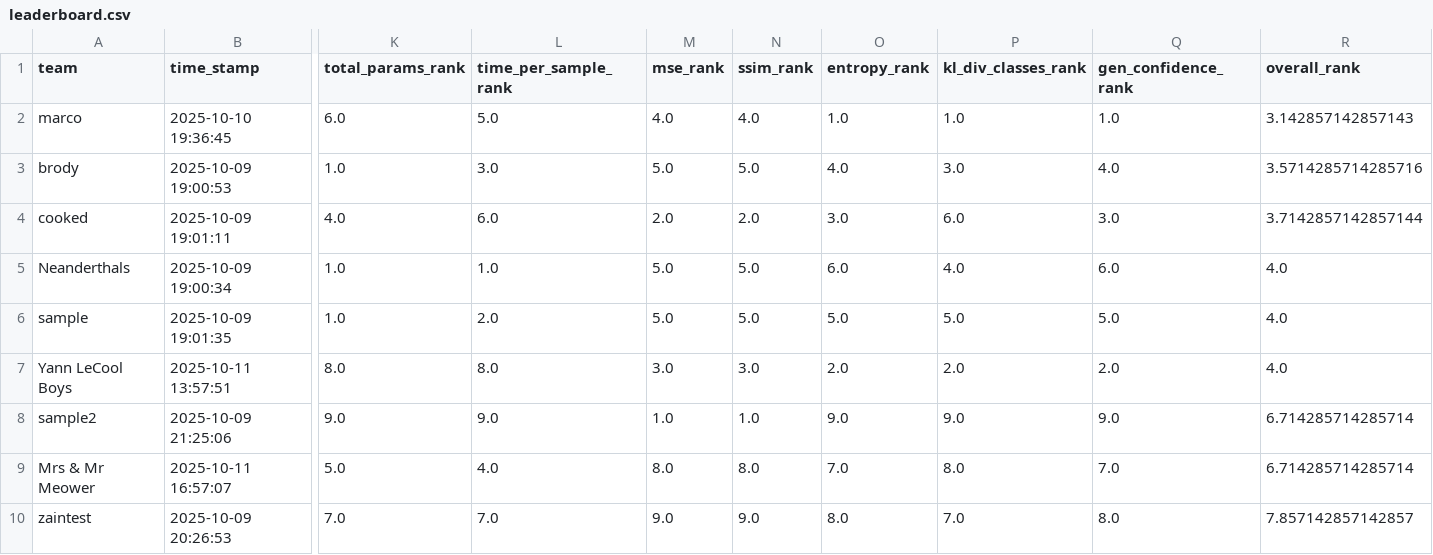
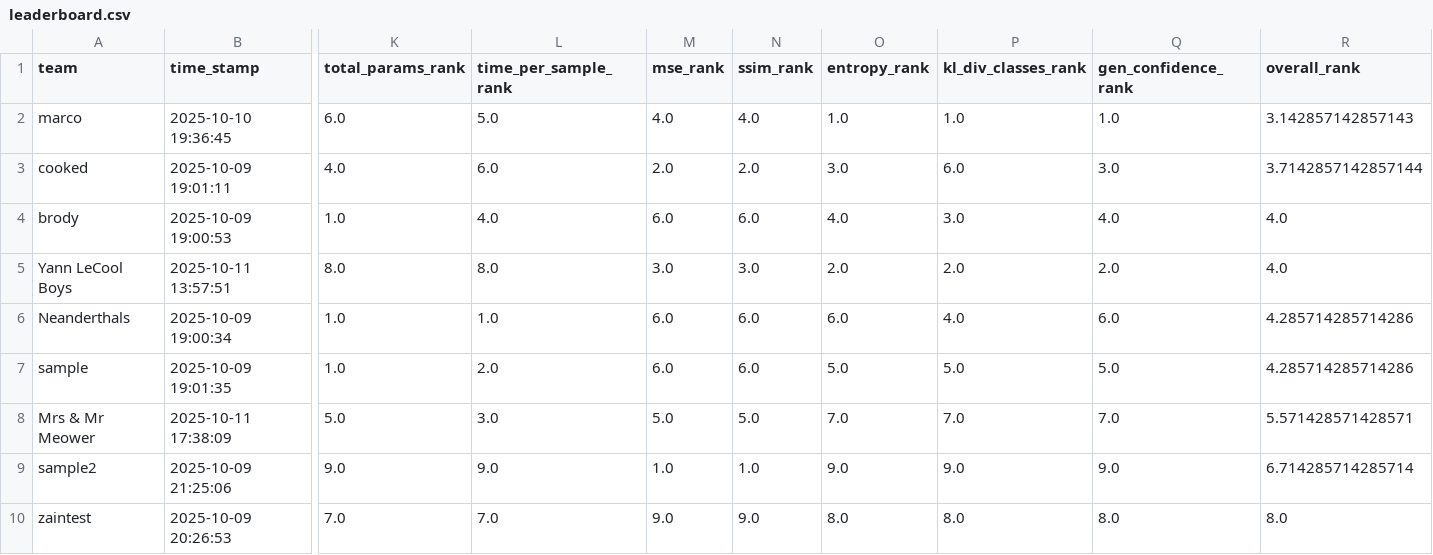
Before and after one commit to dlaieburner/2025-leaderboard, a CSV file: leaderboard.csv, drawn as a sheet; only a part is shown, gaps mark what is left out; removed rows and columns are numbered as before the commit, all else as after; rows hold the shown columns only; the diff names each change by its address in the sheet, - before the commit and + after, or states it on an @@ line.

Commit message:
Update leaderboard with new submission

```diff
--- a/leaderboard.csv
+++ b/leaderboard.csv
-row 3: brody | 2025-10-09 19:00:53 | 1.0 | 3.0 | 5.0 | 5.0 | 4.0 | 3.0 | 4.0 | 3.5714285714285716
-row 5: Neanderthals | 2025-10-09 19:00:34 | 1.0 | 1.0 | 5.0 | 5.0 | 6.0 | 4.0 | 6.0 | 4.0
-row 6: sample | 2025-10-09 19:01:35 | 1.0 | 2.0 | 5.0 | 5.0 | 5.0 | 5.0 | 5.0 | 4.0
+row 4: brody | 2025-10-09 19:00:53 | 1.0 | 4.0 | 6.0 | 6.0 | 4.0 | 3.0 | 4.0 | 4.0
+row 6: Neanderthals | 2025-10-09 19:00:34 | 1.0 | 1.0 | 6.0 | 6.0 | 6.0 | 4.0 | 6.0 | 4.285714285714286
+row 7: sample | 2025-10-09 19:01:35 | 1.0 | 2.0 | 6.0 | 6.0 | 5.0 | 5.0 | 5.0 | 4.285714285714286
+row 8: Mrs & Mr Meower | 2025-10-11 17:38:09 | 5.0 | 3.0 | 5.0 | 5.0 | 7.0 | 7.0 | 7.0 | 5.571428571428571
-row 9: Mrs & Mr Meower | 2025-10-11 16:57:07 | 5.0 | 4.0 | 8.0 | 8.0 | 7.0 | 8.0 | 7.0 | 6.714285714285714
-P10 (kl_div_classes_rank): 7.0
+P10 (kl_div_classes_rank): 8.0
-R10 (overall_rank): 7.857142857142857
+R10 (overall_rank): 8.0
```
